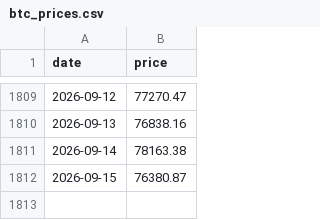
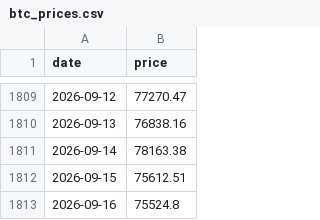
Before and after one commit to nattapongsindhu/Unrealized-Loss, a CSV file: data/btc_prices.csv, drawn as a sheet; only a part is shown, gaps mark what is left out.

```diff
--- a/data/btc_prices.csv
+++ b/data/btc_prices.csv
@@ -1811,2 +1811,3 @@ date,price
 2026-09-14,78163.38
-2026-09-15,76380.87
+2026-09-15,75612.51
+2026-09-16,75524.8
```
Also changed, not shown: data/heart_index.csv, 1 other file.
